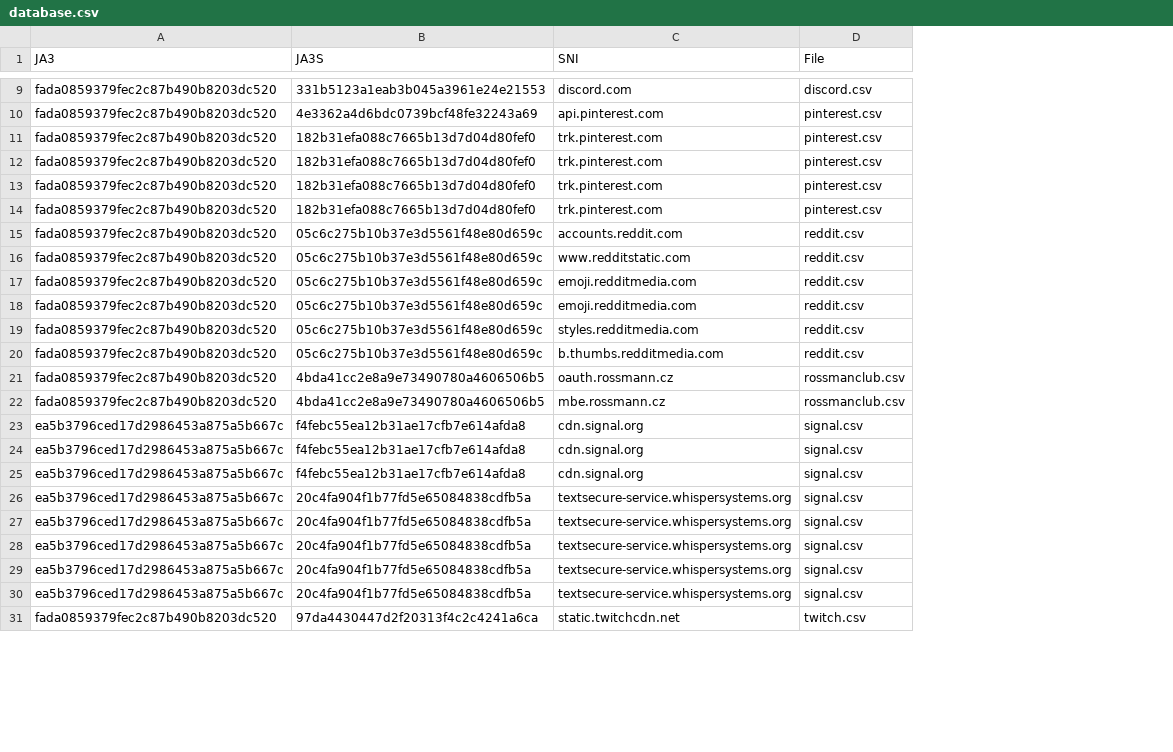
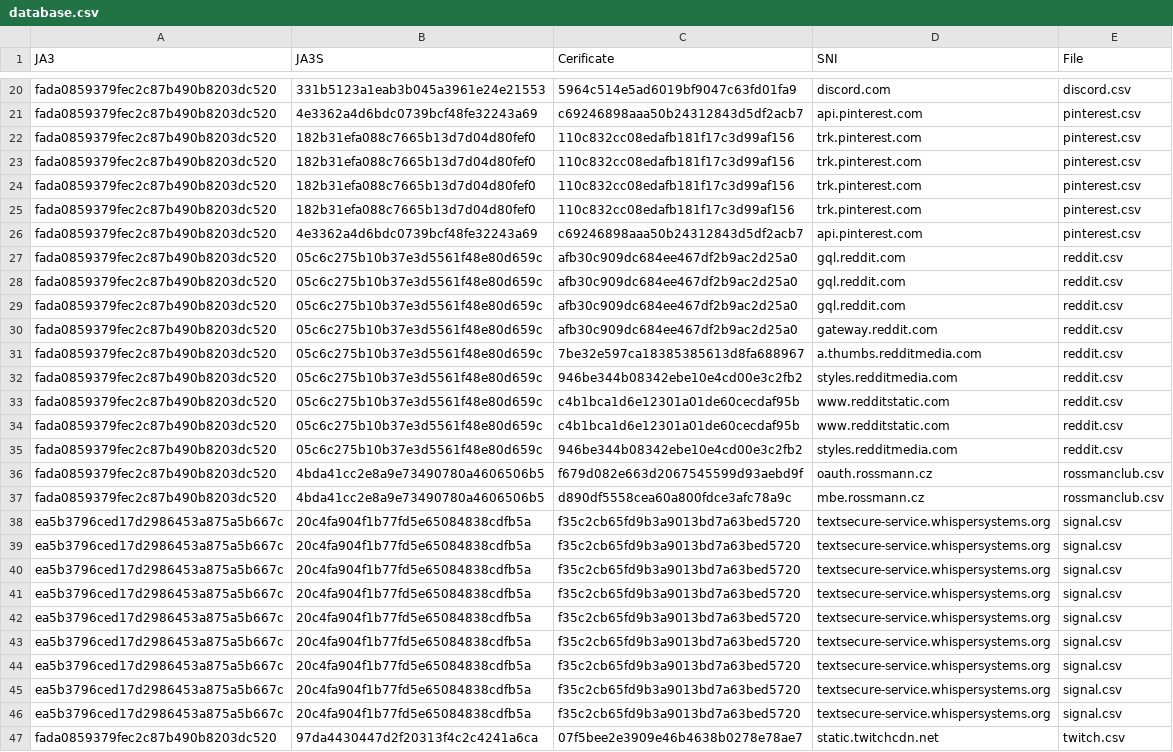
Before and after one commit to kocica/FIT-BUT, a CSV file: 2MIT_L/PDS/data/database.csv, drawn as a sheet; only a part is shown, gaps mark what is left out; removed rows and columns are numbered as before the commit, all else as after; the diff covers the shown part only; the diff names each change by its address in the sheet, - before the commit and + after, or states it on an @@ line.

```diff
--- a/2MIT_L/PDS/data/database.csv
+++ b/2MIT_L/PDS/data/database.csv
+column C (Cerificate), rows 20-25: 5964c514e5ad6019bf9047c63fd01fa9 | c69246898aaa50b24312843d5df2acb7 | 110c832cc08edafb181f17c3d99af156 | 110c832cc08edafb181f17c3d99af156 | 110c832cc08edafb181f17c3d99af156 | 110c832cc08edafb181f17c3d99af156; row 30: afb30c909dc684ee467df2b9ac2d25a0; rows 33-40: c4b1bca1d6e12301a01de60cecdaf95b | c4b1bca1d6e12301a01de60cecdaf95b | 946be344b08342ebe10e4cd00e3c2fb2 | f679d082e663d2067545599d93aebd9f | d890df5558cea60a800fdce3afc78a9c | f35c2cb65fd9b3a9013bd7a63bed5720 | f35c2cb65fd9b3a9013bd7a63bed5720 | f35c2cb65fd9b3a9013bd7a63bed5720; rows 42-47: f35c2cb65fd9b3a9013bd7a63bed5720 | f35c2cb65fd9b3a9013bd7a63bed5720 | f35c2cb65fd9b3a9013bd7a63bed5720 | f35c2cb65fd9b3a9013bd7a63bed5720 | f35c2cb65fd9b3a9013bd7a63bed5720 | 07f5bee2e3909e46b4638b0278e78ae7
+row 26: fada0859379fec2c87b490b8203dc520 | 4e3362a4d6bdc0739bcf48fe32243a69 | c69246898aaa50b24312843d5df2acb7 | api.pinterest.com | pinterest.csv
+row 27: fada0859379fec2c87b490b8203dc520 | 05c6c275b10b37e3d5561f48e80d659c | afb30c909dc684ee467df2b9ac2d25a0 | gql.reddit.com | reddit.csv
+row 28: fada0859379fec2c87b490b8203dc520 | 05c6c275b10b37e3d5561f48e80d659c | afb30c909dc684ee467df2b9ac2d25a0 | gql.reddit.com | reddit.csv
+row 29: fada0859379fec2c87b490b8203dc520 | 05c6c275b10b37e3d5561f48e80d659c | afb30c909dc684ee467df2b9ac2d25a0 | gql.reddit.com | reddit.csv
-D30 (SNI): accounts.reddit.com
+D30 (SNI): gateway.reddit.com
+row 31: fada0859379fec2c87b490b8203dc520 | 05c6c275b10b37e3d5561f48e80d659c | 7be32e597ca18385385613d8fa688967 | a.thumbs.redditmedia.com | reddit.csv
+row 32: fada0859379fec2c87b490b8203dc520 | 05c6c275b10b37e3d5561f48e80d659c | 946be344b08342ebe10e4cd00e3c2fb2 | styles.redditmedia.com | reddit.csv
-D34 (SNI): emoji.redditmedia.com
+D34 (SNI): www.redditstatic.com
-row 18: fada0859379fec2c87b490b8203dc520 | 05c6c275b10b37e3d5561f48e80d659c | emoji.redditmedia.com | reddit.csv
-row 20: fada0859379fec2c87b490b8203dc520 | 05c6c275b10b37e3d5561f48e80d659c | b.thumbs.redditmedia.com | reddit.csv
-B38:B40 (JA3S): f4febc55ea12b31ae17cfb7e614afda8
+B38:B40 (JA3S): 20c4fa904f1b77fd5e65084838cdfb5a
-D38:D40 (SNI): cdn.signal.org
+D38:D40 (SNI): textsecure-service.whispersystems.org
+row 41: ea5b3796ced17d2986453a875a5b667c | 20c4fa904f1b77fd5e65084838cdfb5a | f35c2cb65fd9b3a9013bd7a63bed5720 | textsecure-service.whispersystems.org | signal.csv
```
Also changed, not shown: 15 added rows and 7 removed rows elsewhere in this file, 2MIT_L/PDS/data/testFingerprints.csv, 30 other files.
